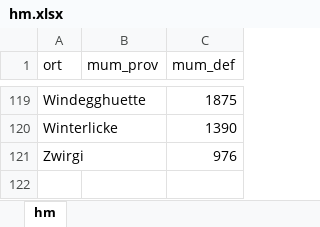
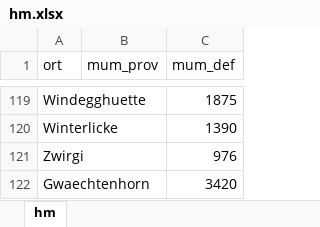
Before and after one commit to rufi77/running, an Excel workbook: data/hm.xlsx, sheet hm, drawn as a sheet; only a part is shown, gaps mark what is left out; values as stored, in another font and other column widths than the file's, no borders; the diff names each change by its address in the sheet, - before the commit and + after, or states it on an @@ line.

```diff
--- a/data/hm.xlsx (sheet hm)
+++ b/data/hm.xlsx (sheet hm)
+row 122: Gwaechtenhorn |  | 3420
```
Also changed, not shown: 8 other files.
